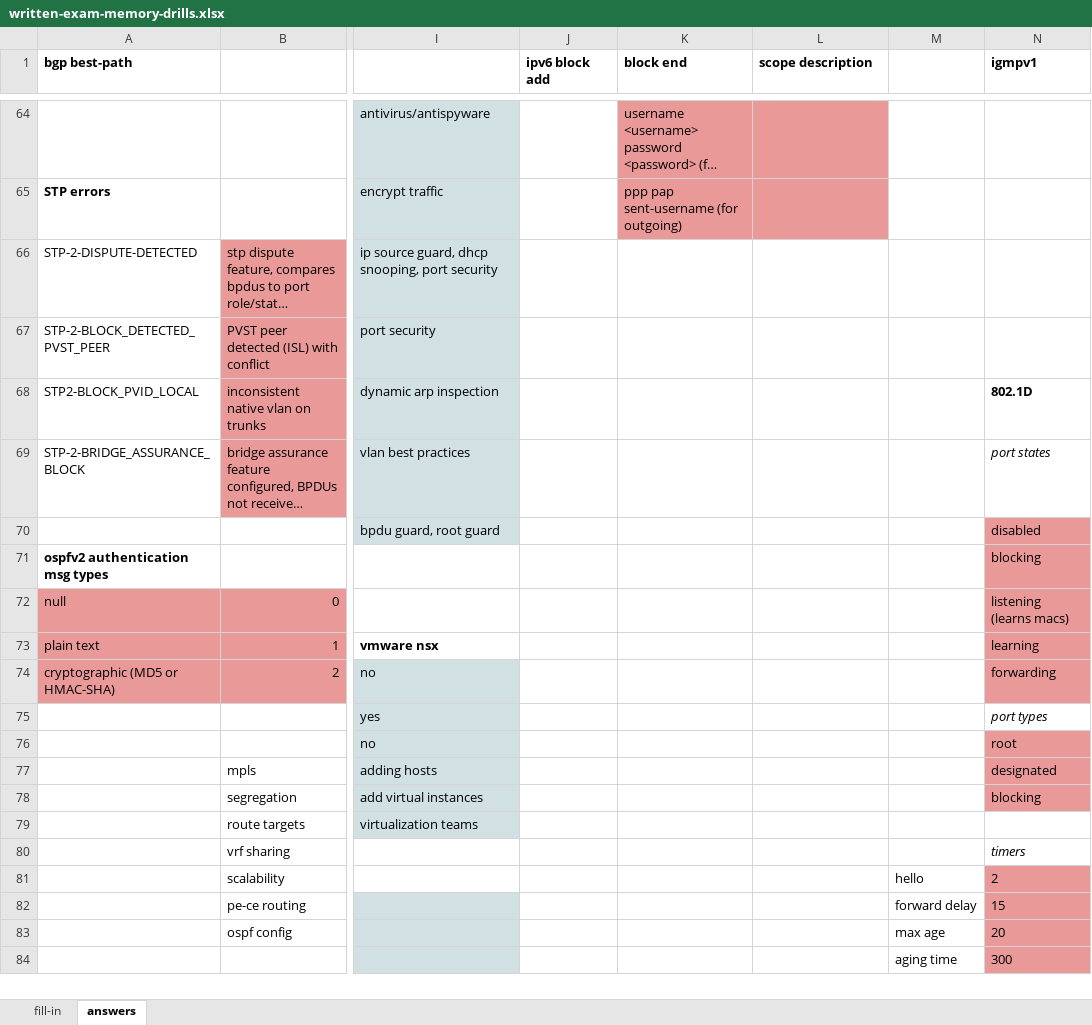
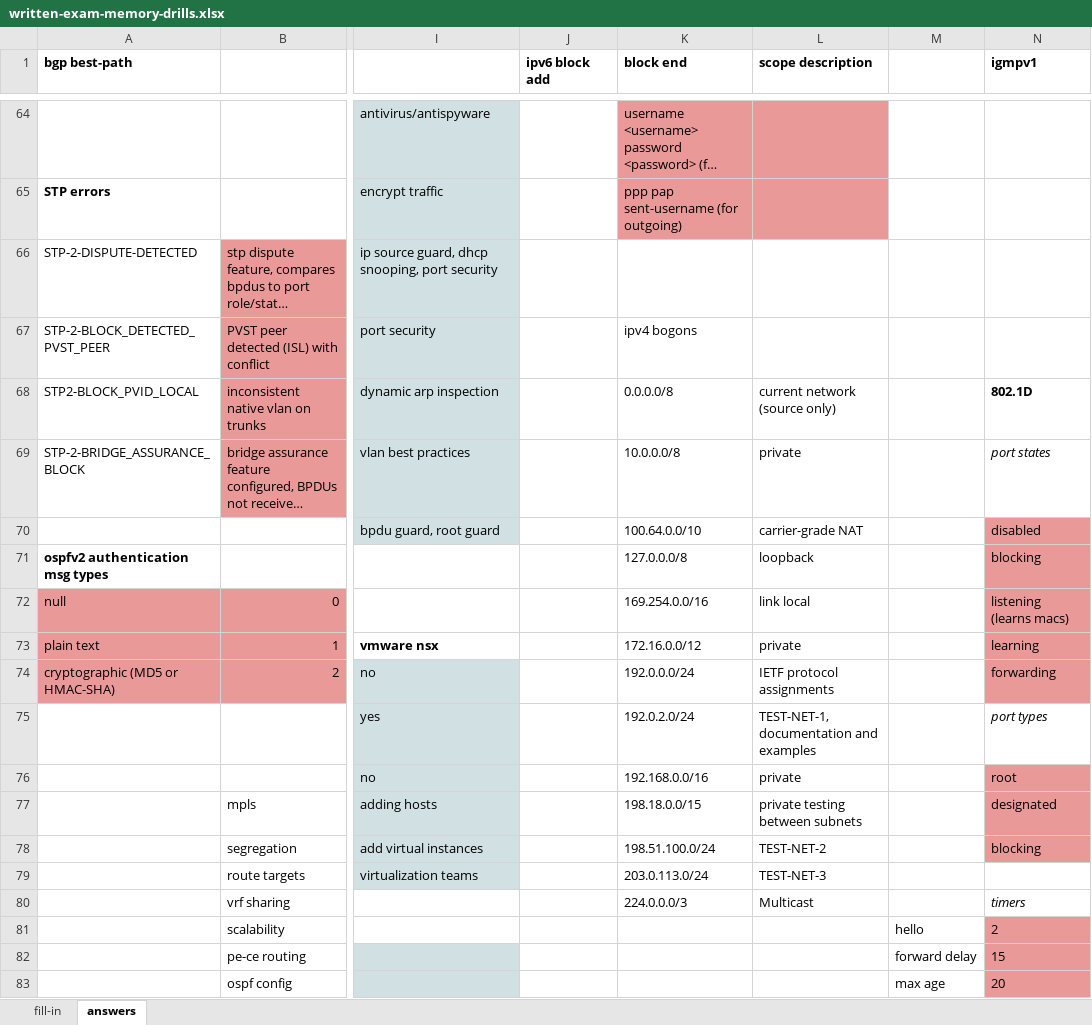
Before and after one commit to thelantamer/notes, an Excel workbook: written-exam-memory-drills.xlsx, sheet answers, drawn as a sheet; only a part is shown, gaps mark what is left out; the shorter side is filled out with more unchanged rows; long unchanged cells end in …; values as stored, in another font and other column widths than the file's, no borders; the diff names each change by its address in the sheet, - before the commit and + after, or states it on an @@ line.

Commit message:
drill updates, bogon

```diff
--- a/written-exam-memory-drills.xlsx (sheet answers)
+++ b/written-exam-memory-drills.xlsx (sheet answers)
-K67 (block end): (empty)
+K67 (block end): ipv4 bogons
-K68 (block end): (empty)
+K68 (block end): 0.0.0.0/8
-L68 (scope description): (empty)
+L68 (scope description): current network (source only)
-K69 (block end): (empty)
+K69 (block end): 10.0.0.0/8
-L69 (scope description): (empty)
+L69 (scope description): private
-K70 (block end): (empty)
+K70 (block end): 100.64.0.0/10
-L70 (scope description): (empty)
+L70 (scope description): carrier-grade NAT
-K71 (block end): (empty)
+K71 (block end): 127.0.0.0/8
-L71 (scope description): (empty)
+L71 (scope description): loopback
-K72 (block end): (empty)
+K72 (block end): 169.254.0.0/16
-L72 (scope description): (empty)
+L72 (scope description): link local
-K73 (block end): (empty)
+K73 (block end): 172.16.0.0/12
-L73 (scope description): (empty)
+L73 (scope description): private
-K74 (block end): (empty)
+K74 (block end): 192.0.0.0/24
-L74 (scope description): (empty)
+L74 (scope description): IETF protocol assignments
-K75 (block end): (empty)
+K75 (block end): 192.0.2.0/24
-L75 (scope description): (empty)
+L75 (scope description): TEST-NET-1, documentation and examples
-K76 (block end): (empty)
+K76 (block end): 192.168.0.0/16
-L76 (scope description): (empty)
+L76 (scope description): private
-K77 (block end): (empty)
+K77 (block end): 198.18.0.0/15
-L77 (scope description): (empty)
+L77 (scope description): private testing between subnets
-K78 (block end): (empty)
+K78 (block end): 198.51.100.0/24
-L78 (scope description): (empty)
+L78 (scope description): TEST-NET-2
-K79 (block end): (empty)
+K79 (block end): 203.0.113.0/24
-L79 (scope description): (empty)
+L79 (scope description): TEST-NET-3
-K80 (block end): (empty)
+K80 (block end): 224.0.0.0/3
-L80 (scope description): (empty)
+L80 (scope description): Multicast
```
